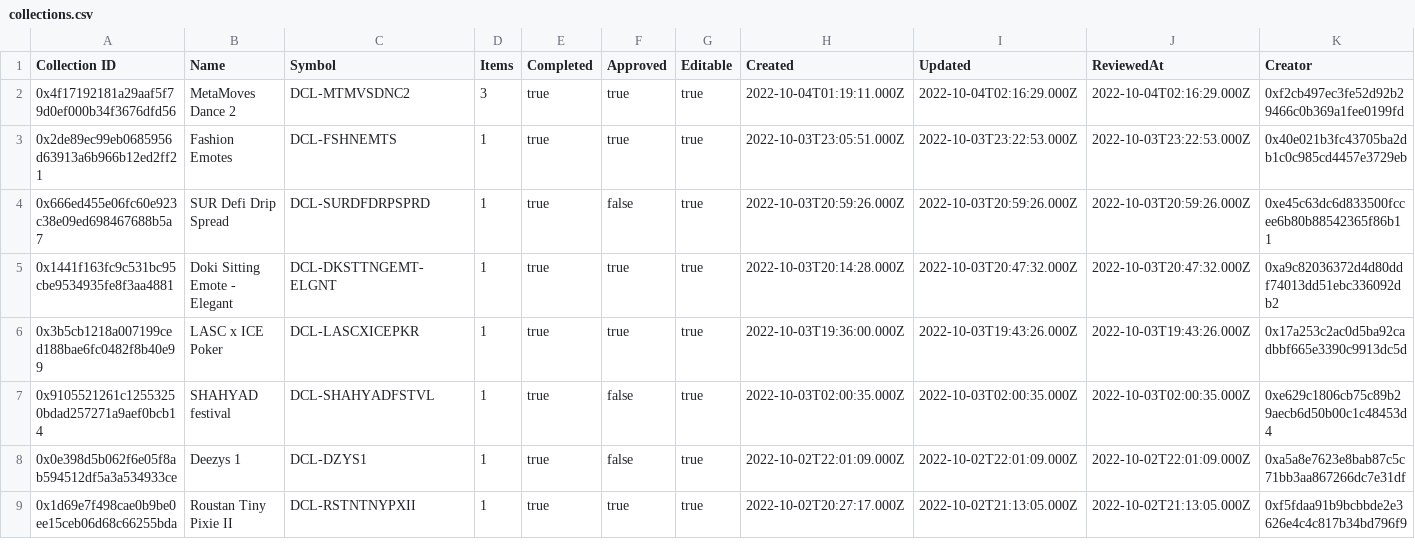
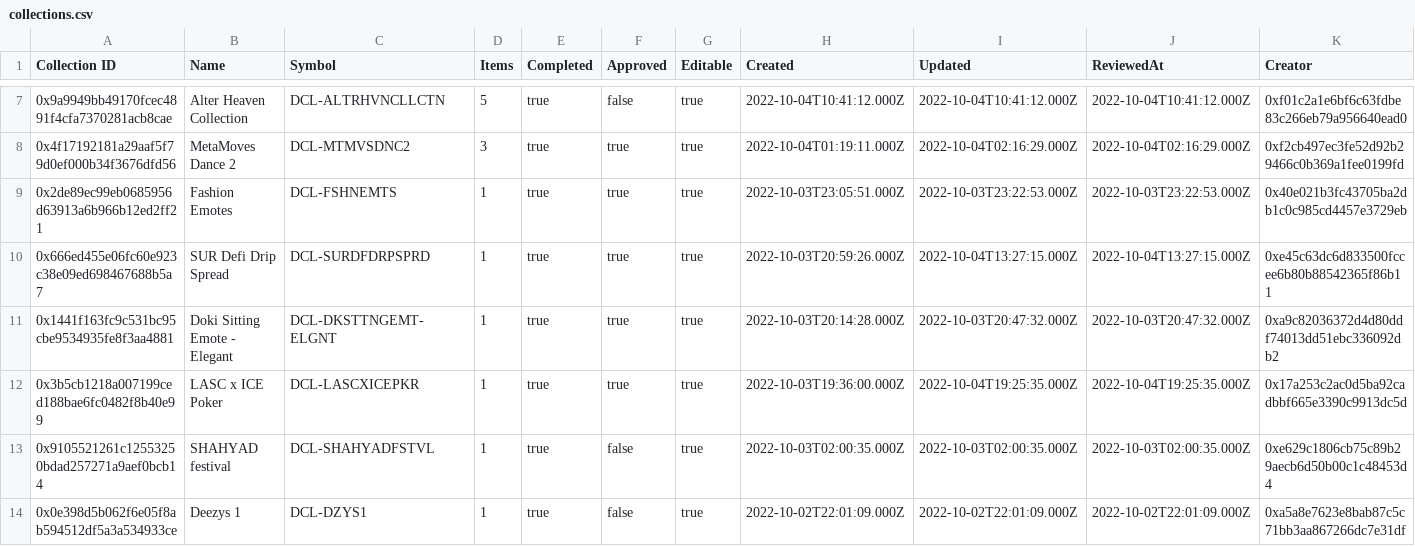
Before and after one commit to ncomerci/transparency, a CSV file: collections.csv, drawn as a sheet; only a part is shown, gaps mark what is left out; the shorter side is filled out with more unchanged rows; the diff covers the shown part only.

```diff
--- a/collections.csv
+++ b/collections.csv
@@ -2,6 +7,7 @@ Collection ID,Name,Symbol,Items,Completed,Approved,Editable,Created,Updated,Revi
+0x9a9949bb49170fcec4891f4cfa7370281acb8cae,Alter Heaven Collection,DCL-ALTRHVNCLLCTN,5,true,false,true,2022-10-04T10:41:12.000Z,2022-10-04T10:41:12.000Z,2022-10-04T10:41:12.000Z,0xf01c2a1e6bf6c63fdbe83c266eb79a956640ead0
 0x4f17192181a29aaf5f79d0ef000b34f3676dfd56,MetaMoves Dance 2,DCL-MTMVSDNC2,3,true,true,true,2022-10-04T01:19:11.000Z,2022-10-04T02:16:29.000Z,2022-10-04T02:16:29.000Z,0xf2cb497ec3fe52d92b29466c0b369a1fee0199fd
 0x2de89ec99eb0685956d63913a6b966b12ed2ff21,Fashion Emotes,DCL-FSHNEMTS,1,true,true,true,2022-10-03T23:05:51.000Z,2022-10-03T23:22:53.000Z,2022-10-03T23:22:53.000Z,0x40e021b3fc43705ba2db1c0c985cd4457e3729eb
-0x666ed455e06fc60e923c38e09ed698467688b5a7,SUR Defi Drip Spread,DCL-SURDFDRPSPRD,1,true,false,true,2022-10-03T20:59:26.000Z,2022-10-03T20:59:26.000Z,2022-10-03T20:59:26.000Z,0xe45c63dc6d833500fccee6b80b88542365f86b11
+0x666ed455e06fc60e923c38e09ed698467688b5a7,SUR Defi Drip Spread,DCL-SURDFDRPSPRD,1,true,true,true,2022-10-03T20:59:26.000Z,2022-10-04T13:27:15.000Z,2022-10-04T13:27:15.000Z,0xe45c63dc6d833500fccee6b80b88542365f86b11
 0x1441f163fc9c531bc95cbe9534935fe8f3aa4881,Doki Sitting Emote - Elegant,DCL-DKSTTNGEMT-ELGNT,1,true,true,true,2022-10-03T20:14:28.000Z,2022-10-03T20:47:32.000Z,2022-10-03T20:47:32.000Z,0xa9c82036372d4d80ddf74013dd51ebc336092db2
-0x3b5cb1218a007199ced188bae6fc0482f8b40e99,LASC x ICE Poker,DCL-LASCXICEPKR,1,true,true,true,2022-10-03T19:36:00.000Z,2022-10-03T19:43:26.000Z,2022-10-03T19:43:26.000Z,0x17a253c2ac0d5ba92cadbbf665e3390c9913dc5d
+0x3b5cb1218a007199ced188bae6fc0482f8b40e99,LASC x ICE Poker,DCL-LASCXICEPKR,1,true,true,true,2022-10-03T19:36:00.000Z,2022-10-04T19:25:35.000Z,2022-10-04T19:25:35.000Z,0x17a253c2ac0d5ba92cadbbf665e3390c9913dc5d
 0x9105521261c12553250bdad257271a9aef0bcb14,SHAHYAD  festival,DCL-SHAHYADFSTVL,1,true,false,true,2022-10-03T02:00:35.000Z,2022-10-03T02:00:35.000Z,2022-10-03T02:00:35.000Z,0xe629c1806cb75c89b29aecb6d50b00c1c48453d4
```
Also changed, not shown: 5 added rows and 18 edited cells elsewhere in this file, balances.csv, curations.csv, 17 other files.
